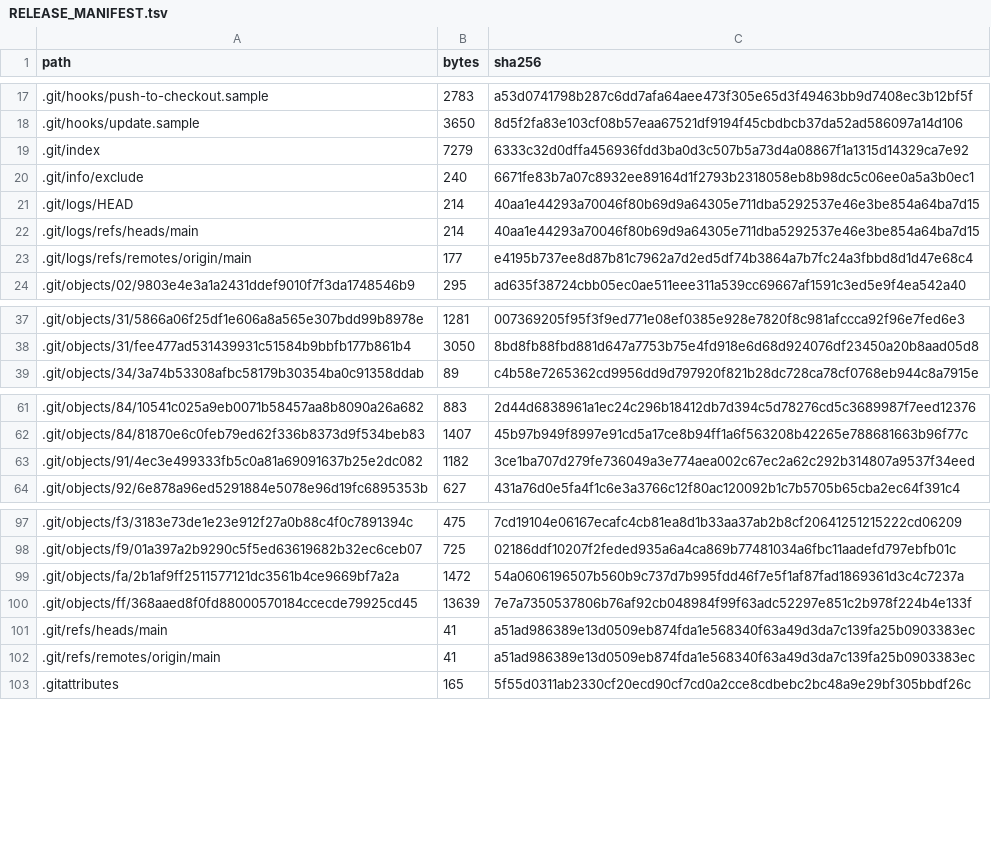
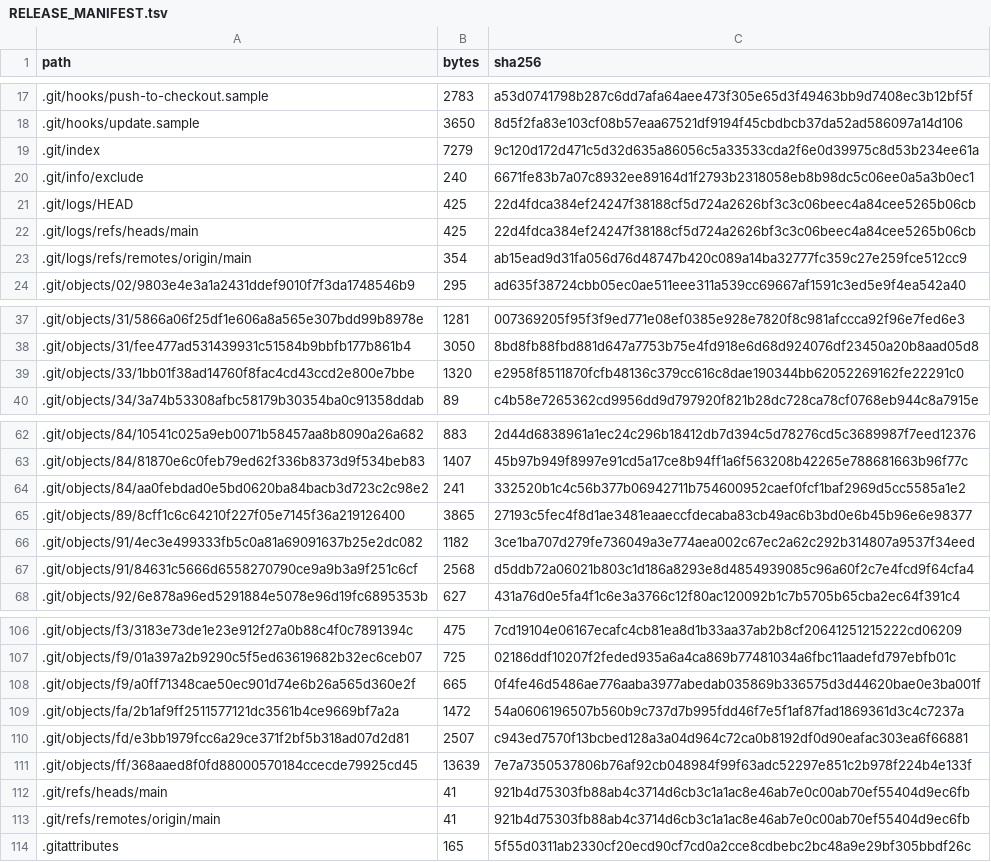
Before and after one commit to CarcozZo/commitment-trace-llm-review-artifact, a TSV file: docs/RELEASE_MANIFEST.tsv, drawn as a sheet; only a part is shown, gaps mark what is left out; the diff covers the shown part only.

```diff
--- a/docs/RELEASE_MANIFEST.tsv
+++ b/docs/RELEASE_MANIFEST.tsv
@@ -18,7 +18,7 @@ path	bytes	sha256
 .git/hooks/update.sample	3650	8d5f2fa83e103cf08b57eaa67521df9194f45cbdbcb37da52ad586097a14d106
-.git/index	7279	6333c32d0dffa456936fdd3ba0d3c507b5a73d4a08867f1a1315d14329ca7e92
+.git/index	7279	9c120d172d471c5d32d635a86056c5a33533cda2f6e0d39975c8d53b234ee61a
 .git/info/exclude	240	6671fe83b7a07c8932ee89164d1f2793b2318058eb8b98dc5c06ee0a5a3b0ec1
-.git/logs/HEAD	214	40aa1e44293a70046f80b69d9a64305e711dba5292537e46e3be854a64ba7d15
-.git/logs/refs/heads/main	214	40aa1e44293a70046f80b69d9a64305e711dba5292537e46e3be854a64ba7d15
-.git/logs/refs/remotes/origin/main	177	e4195b737ee8d87b81c7962a7d2ed5df74b3864a7b7fc24a3fbbd8d1d47e68c4
+.git/logs/HEAD	425	22d4fdca384ef24247f38188cf5d724a2626bf3c3c06beec4a84cee5265b06cb
+.git/logs/refs/heads/main	425	22d4fdca384ef24247f38188cf5d724a2626bf3c3c06beec4a84cee5265b06cb
+.git/logs/refs/remotes/origin/main	354	ab15ead9d31fa056d76d48747b420c089a14ba32777fc359c27e259fce512cc9
 .git/objects/02/9803e4e3a1a2431ddef9010f7f3da1748546b9	295	ad635f38724cbb05ec0ae511eee311a539cc69667af1591c3ed5e9f4ea542a40
@@ -38,2 +38,3 @@ path	bytes	sha256
 .git/objects/31/fee477ad531439931c51584b9bbfb177b861b4	3050	8bd8fb88fbd881d647a7753b75e4fd918e6d68d924076df23450a20b8aad05d8
+.git/objects/33/1bb01f38ad14760f8fac4cd43ccd2e800e7bbe	1320	e2958f8511870fcfb48136c379cc616c8dae190344bb62052269162fe22291c0
 .git/objects/34/3a74b53308afbc58179b30354ba0c91358ddab	89	c4b58e7265362cd9956dd9d797920f821b28dc728ca78cf0768eb944c8a7915e
@@ -62,3 +63,6 @@ path	bytes	sha256
 .git/objects/84/81870e6c0feb79ed62f336b8373d9f534beb83	1407	45b97b949f8997e91cd5a17ce8b94ff1a6f563208b42265e788681663b96f77c
+.git/objects/84/aa0febdad0e5bd0620ba84bacb3d723c2c98e2	241	332520b1c4c56b377b06942711b754600952caef0fcf1baf2969d5cc5585a1e2
+.git/objects/89/8cff1c6c64210f227f05e7145f36a219126400	3865	27193c5fec4f8d1ae3481eaaeccfdecaba83cb49ac6b3bd0e6b45b96e6e98377
 .git/objects/91/4ec3e499333fb5c0a81a69091637b25e2dc082	1182	3ce1ba707d279fe736049a3e774aea002c67ec2a62c292b314807a9537f34eed
+.git/objects/91/84631c5666d6558270790ce9a9b3a9f251c6cf	2568	d5ddb72a06021b803c1d186a8293e8d4854939085c96a60f2c7e4fcd9f64cfa4
 .git/objects/92/6e878a96ed5291884e5078e96d19fc6895353b	627	431a76d0e5fa4f1c6e3a3766c12f80ac120092b1c7b5705b65cba2ec64f391c4
@@ -98,6 +107,8 @@ path	bytes	sha256
 .git/objects/f9/01a397a2b9290c5f5ed63619682b32ec6ceb07	725	02186ddf10207f2feded935a6a4ca869b77481034a6fbc11aadefd797ebfb01c
+.git/objects/f9/a0ff71348cae50ec901d74e6b26a565d360e2f	665	0f4fe46d5486ae776aaba3977abedab035869b336575d3d44620bae0e3ba001f
 .git/objects/fa/2b1af9ff2511577121dc3561b4ce9669bf7a2a	1472	54a0606196507b560b9c737d7b995fdd46f7e5f1af87fad1869361d3c4c7237a
+.git/objects/fd/e3bb1979fcc6a29ce371f2bf5b318ad07d2d81	2507	c943ed7570f13bcbed128a3a04d964c72ca0b8192df0d90eafac303ea6f66881
 .git/objects/ff/368aaed8f0fd88000570184ccecde79925cd45	13639	7e7a7350537806b76af92cb048984f99f63adc52297e851c2b978f224b4e133f
-.git/refs/heads/main	41	a51ad986389e13d0509eb874fda1e568340f63a49d3da7c139fa25b0903383ec
-.git/refs/remotes/origin/main	41	a51ad986389e13d0509eb874fda1e568340f63a49d3da7c139fa25b0903383ec
+.git/refs/heads/main	41	921b4d75303fb88ab4c3714d6cb3c1a1ac8e46ab7e0c00ab70ef55404d9ec6fb
+.git/refs/remotes/origin/main	41	921b4d75303fb88ab4c3714d6cb3c1a1ac8e46ab7e0c00ab70ef55404d9ec6fb
 .gitattributes	165	5f55d0311ab2330cf20ecd90cf7cd0a2cce8cdbebc2bc48a9e29bf305bbdf26c
```
Also changed, not shown: 5 added rows and 10 edited cells elsewhere in this file, 5 other files.
